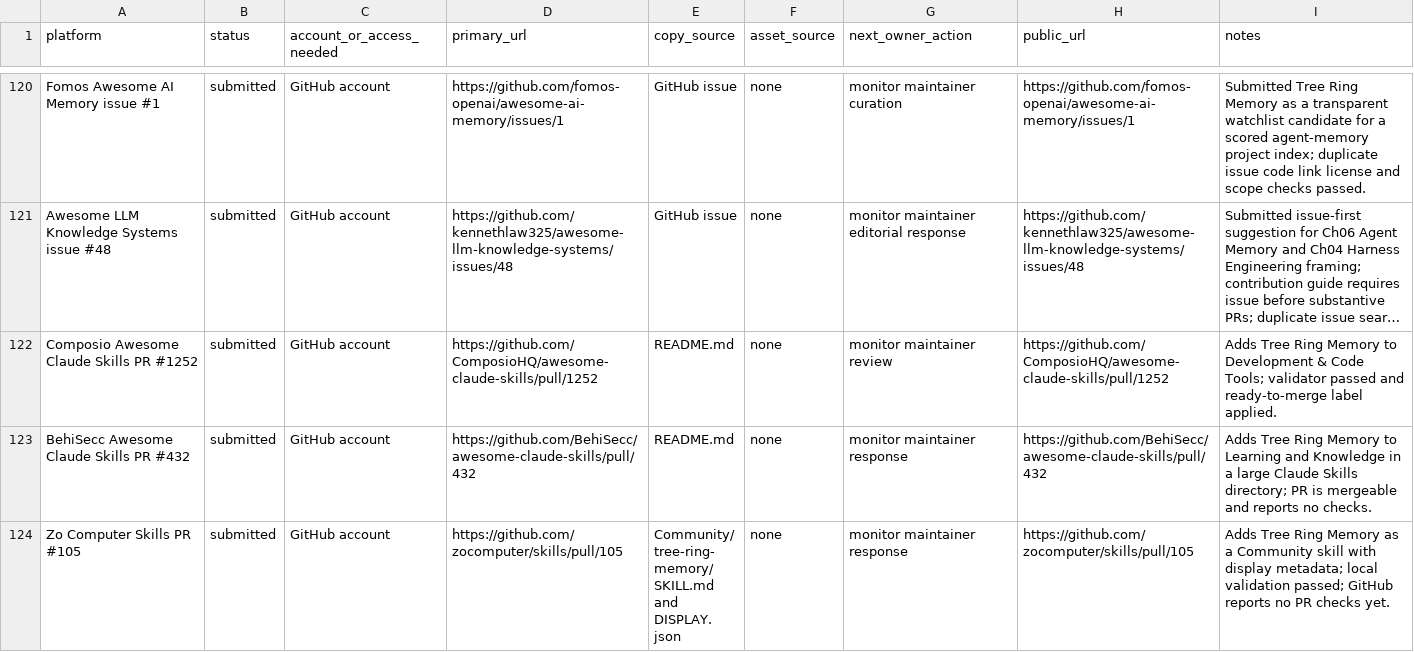
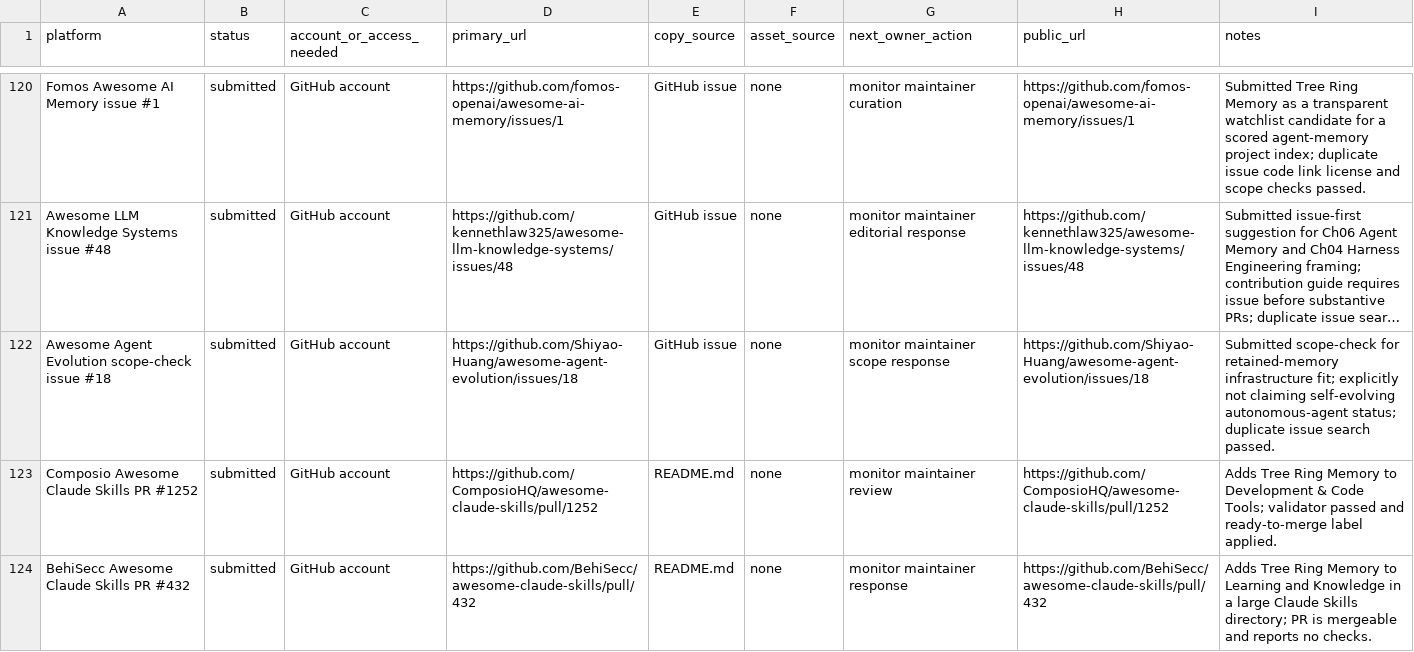
Before and after one commit to TerminallyLazy/Tree-Ring-Memory, a CSV file: marketing/submission-ledger.csv, drawn as a sheet; only a part is shown, gaps mark what is left out; the shorter side is filled out with more unchanged rows; long unchanged cells end in …; the diff names each change by its address in the sheet, - before the commit and + after, or states it on an @@ line.

Commit message:
Track agent evolution outreach

```diff
--- a/marketing/submission-ledger.csv
+++ b/marketing/submission-ledger.csv
+row 122: Awesome Agent Evolution scope-check issue #18 | submitted | GitHub account | https://github.com/Shiyao-Huang/awesome-agent-evolution/issues/18 | GitHub issue | none | monitor maintainer scope response | https://github.com/Shiyao-Huang/awesome-agent-evolution/issues/18 | Submitted scope-check for retained-memory infrastructure fit; explicitly not claiming self-evolving autonomous-agent status; duplicate issue search passed.
```
Also changed, not shown: marketing/outreach-crm.csv, 3 other files.
